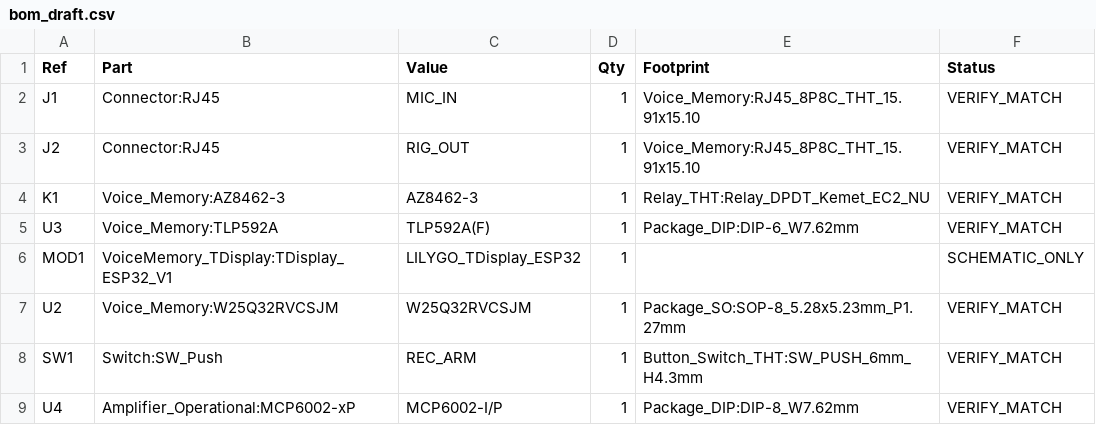
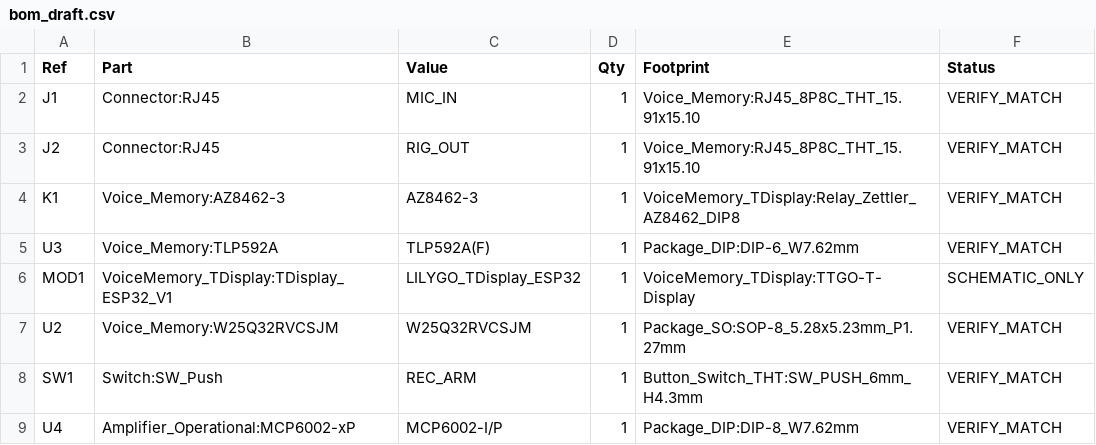
Before and after one commit to T-labDevelopment/Voice_Memory, a CSV file: hardware/kicad/voicememory_tdisplay/bom_draft.csv, drawn as a sheet; only a part is shown.

Commit message:
fix(bom): set verified module pad mapping and relay-specific footprint

```diff
--- a/hardware/kicad/voicememory_tdisplay/bom_draft.csv
+++ b/hardware/kicad/voicememory_tdisplay/bom_draft.csv
@@ -3,5 +3,5 @@ Ref,Part,Value,Qty,Footprint,Status
 "J2","Connector:RJ45","RIG_OUT","1","Voice_Memory:RJ45_8P8C_THT_15.91x15.10","VERIFY_MATCH"
-"K1","Voice_Memory:AZ8462-3","AZ8462-3","1","Relay_THT:Relay_DPDT_Kemet_EC2_NU","VERIFY_MATCH"
+"K1","Voice_Memory:AZ8462-3","AZ8462-3","1","VoiceMemory_TDisplay:Relay_Zettler_AZ8462_DIP8","VERIFY_MATCH"
 "U3","Voice_Memory:TLP592A","TLP592A(F)","1","Package_DIP:DIP-6_W7.62mm","VERIFY_MATCH"
-"MOD1","VoiceMemory_TDisplay:TDisplay_ESP32_V1","LILYGO_TDisplay_ESP32","1","","SCHEMATIC_ONLY"
+"MOD1","VoiceMemory_TDisplay:TDisplay_ESP32_V1","LILYGO_TDisplay_ESP32","1","VoiceMemory_TDisplay:TTGO-T-Display","SCHEMATIC_ONLY"
 "U2","Voice_Memory:W25Q32RVCSJM","W25Q32RVCSJM","1","Package_SO:SOP-8_5.28x5.23mm_P1.27mm","VERIFY_MATCH"
```
